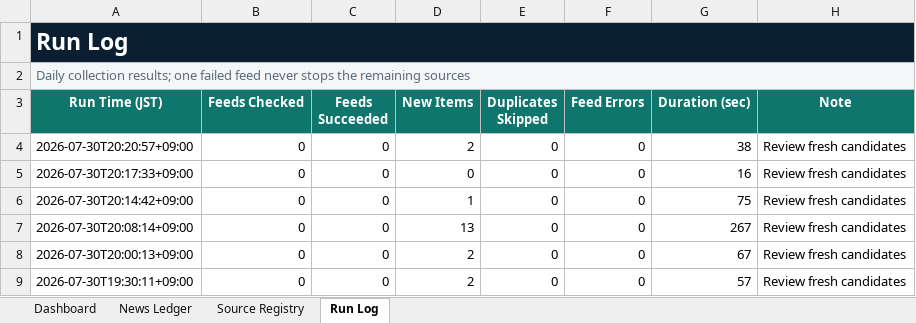
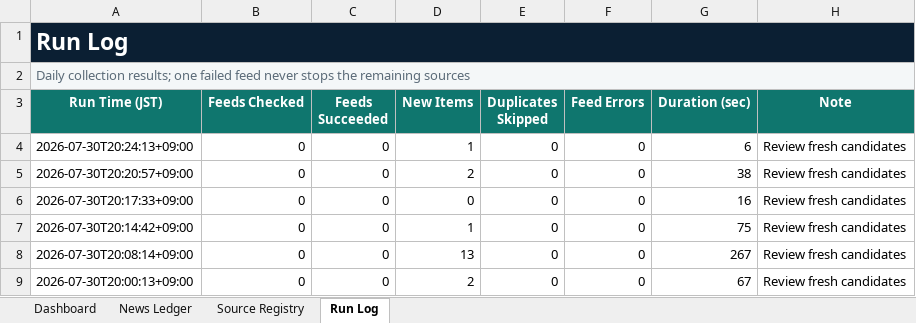
Before and after one commit to yagiharuka/innovation-news, an Excel workbook: docs/innovation_news_ledger.xlsx, sheet Run Log, drawn as a sheet; only a part is shown; the shorter side is filled out with more unchanged rows; values as stored, in another font and other column widths than the file's, no borders; table styles not drawn; the diff names each change by its address in the sheet, - before the commit and + after, or states it on an @@ line.

```diff
--- a/docs/innovation_news_ledger.xlsx (sheet Run Log)
+++ b/docs/innovation_news_ledger.xlsx (sheet Run Log)
+row 4: 2026-07-30T20:24:13+09:00 | 0 | 0 | 1 | 0 | 0 | 6 | Review fresh candidates
```
Also changed, not shown: sheet News Ledger, sheet Dashboard, 5 other files.
